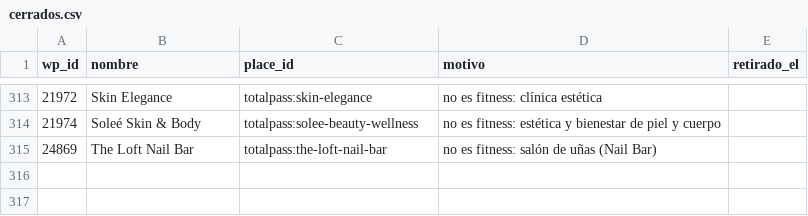
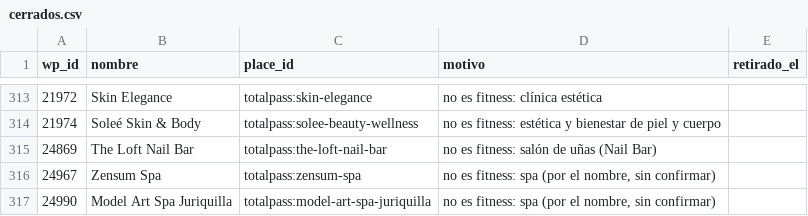
Before and after one commit to moikirsch/gyms52-d, a CSV file: data/cerrados.csv, drawn as a sheet; only a part is shown, gaps mark what is left out.

```diff
--- a/data/cerrados.csv
+++ b/data/cerrados.csv
@@ -315 +315,3 @@ wp_id,nombre,place_id,motivo,retirado_el
 24869,The Loft Nail Bar,totalpass:the-loft-nail-bar,no es fitness: salón de uñas (Nail Bar),
+24967,Zensum Spa,totalpass:zensum-spa,"no es fitness: spa (por el nombre, sin confirmar)",
+24990,Model Art Spa Juriquilla,totalpass:model-art-spa-juriquilla,"no es fitness: spa (por el nombre, sin confirmar)",
```
Also changed, not shown: data/retirar.csv, 4 other files.
